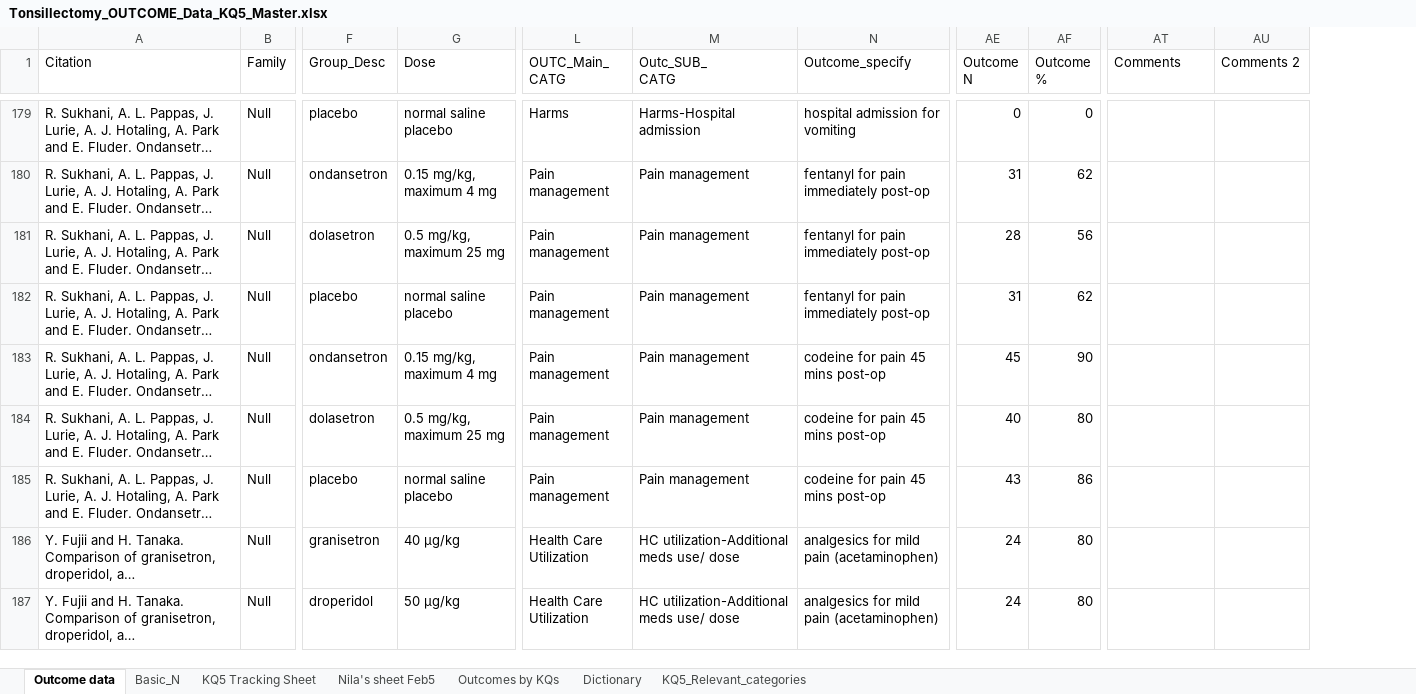
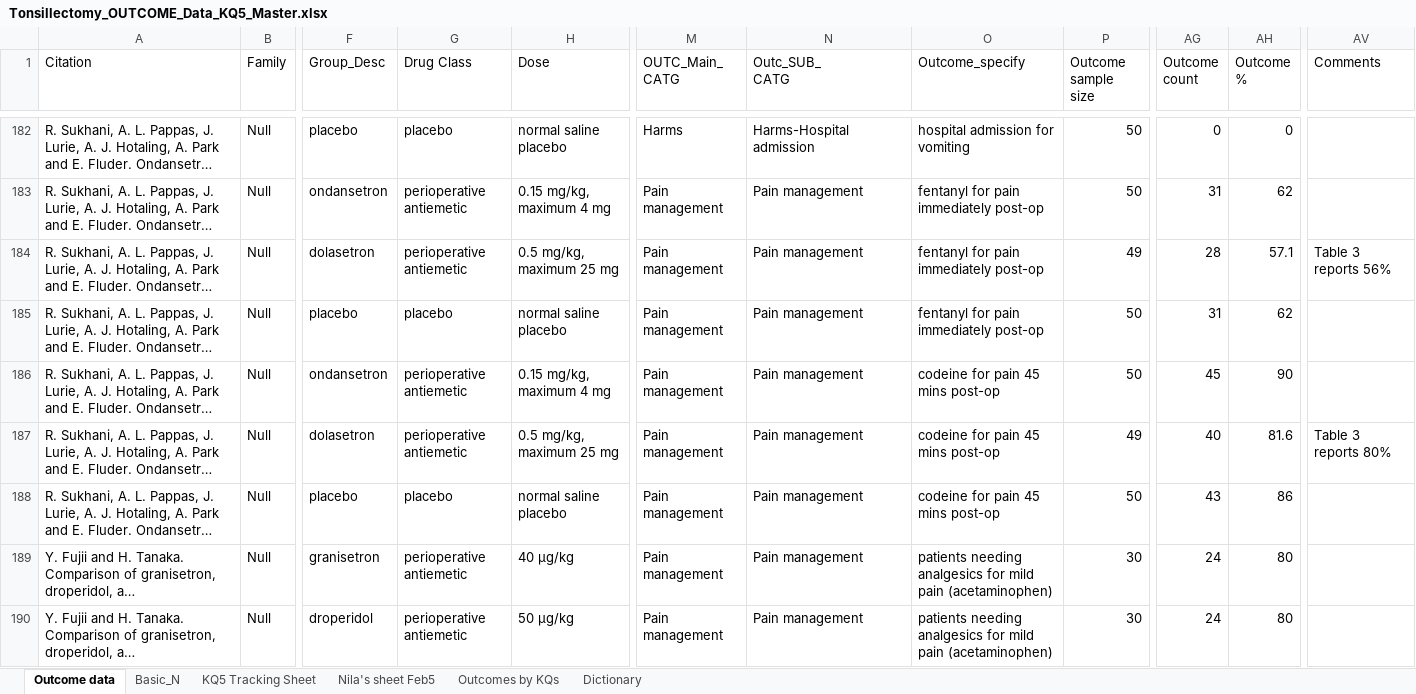
Before and after one commit to VanderbiltPopHealthSci/tonsillectomy_MA, an Excel workbook: data/Tonsillectomy_OUTCOME_Data_KQ5_Master.xlsx, sheet Outcome data, drawn as a sheet; only a part is shown, gaps mark what is left out; long unchanged cells end in …; values as stored, in another font and other column widths than the file's, no cell formats; removed rows and columns are numbered as before the commit, all else as after; ↵ is a line break in a cell; the diff covers the shown part only; the diff names each change by its address in the sheet, - before the commit and + after, or states it on an @@ line.

```diff
--- a/data/Tonsillectomy_OUTCOME_Data_KQ5_Master.xlsx (sheet Outcome data)
+++ b/data/Tonsillectomy_OUTCOME_Data_KQ5_Master.xlsx (sheet Outcome data)
-sheet tab: KQ5_Relevant_categories
+column G (Drug Class), rows 182-190: placebo | perioperative antiemetic | perioperative antiemetic | placebo | perioperative antiemetic | perioperative antiemetic | placebo | perioperative antiemetic | perioperative antiemetic
+column P (Outcome sample size), rows 182-190: 50 | 50 | 49 | 50 | 50 | 49 | 50 | 30 | 30
-column AU (Comments 2), empty
-AG1: Outcome ↵ N
+AG1: Outcome ↵ count
-AH184 (Outcome %): 56
+AH184 (Outcome %): 57.1
-AV184 (Comments): (empty)
+AV184 (Comments): Table 3 reports 56%
-AH187 (Outcome %): 80
+AH187 (Outcome %): 81.6
-AV187 (Comments): (empty)
+AV187 (Comments): Table 3 reports 80%
-M189:M190 (OUTC_Main_ CATG): Health Care Utilization
+M189:M190 (OUTC_Main_ CATG): Pain management
-N189:N190 (Outc_SUB_ CATG): HC utilization-Additional meds use/ dose
+N189:N190 (Outc_SUB_ CATG): Pain management
-O189:O190 (Outcome_specify): analgesics for…
+O189:O190 (Outcome_specify): patients needing analgesics for…
```
Also changed, not shown: 3 added rows and 774 edited cells elsewhere in this sheet, sheet Basic_N, sheet Dictionary, cell formats, 1 other file.
